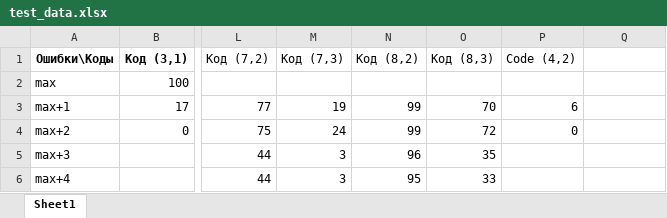
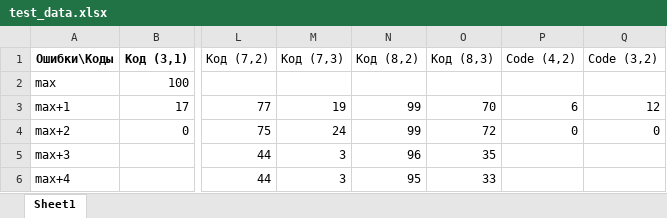
Before and after one commit to YBarsukova/ReedMullerFuzzyVault, an Excel workbook: out/test_data.xlsx, sheet Sheet1, drawn as a sheet; only a part is shown, gaps mark what is left out; values as stored, in another font and other column widths than the file's, no borders; the diff names each change by its address in the sheet, - before the commit and + after, or states it on an @@ line.

```diff
--- a/out/test_data.xlsx (sheet Sheet1)
+++ b/out/test_data.xlsx (sheet Sheet1)
-Q1: (empty)
+Q1: Code (3,2)
-Q3 (Code (3,2)): (empty)
+Q3 (Code (3,2)): 12
-Q4 (Code (3,2)): (empty)
+Q4 (Code (3,2)): 0
```
Also changed, not shown: 1 other file.
